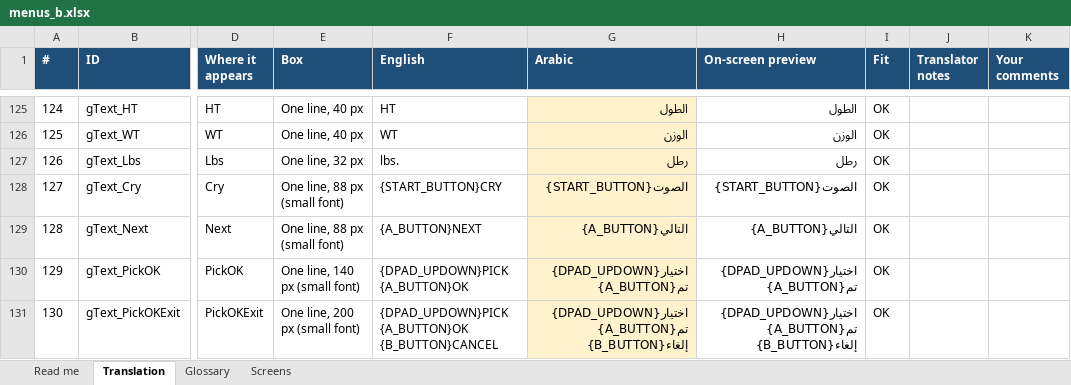
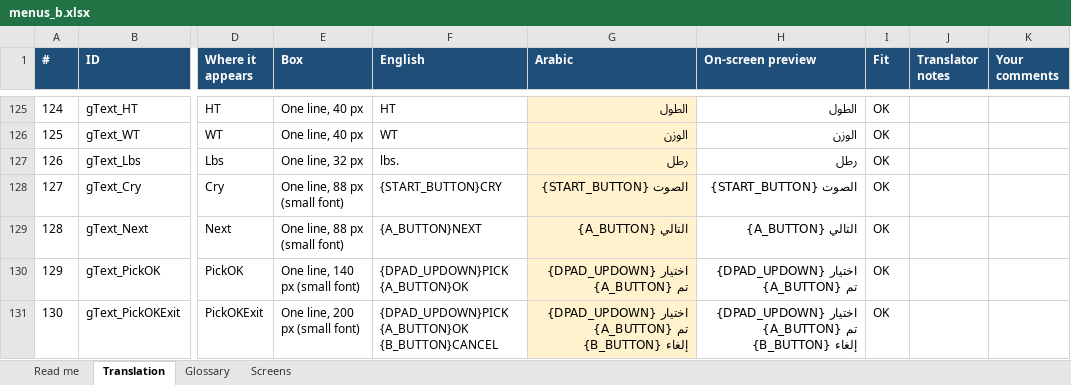
Before and after one commit to SherlockedMain/Pokemon_FireRed_Arabic, an Excel workbook: tools/arabic/translations/menus_b.xlsx, sheet Translation, drawn as a sheet; only a part is shown, gaps mark what is left out; values as stored, in another font and other column widths than the file's, no borders; conditional formats not drawn; the diff covers the shown part only; the diff names each change by its address in the sheet, - before the commit and + after, or states it on an @@ line.

```diff
--- a/tools/arabic/translations/menus_b.xlsx (sheet Translation)
+++ b/tools/arabic/translations/menus_b.xlsx (sheet Translation)
-G128 (Arabic): {START_BUTTON}الصوت
+G128 (Arabic): {START_BUTTON} الصوت
-H128 (On-screen preview): {START_BUTTON}الصوت
+H128 (On-screen preview): {START_BUTTON} الصوت
-G129 (Arabic): {A_BUTTON}التالي
+G129 (Arabic): {A_BUTTON} التالي
-H129 (On-screen preview): {A_BUTTON}التالي
+H129 (On-screen preview): {A_BUTTON} التالي
-G130 (Arabic): {DPAD_UPDOWN}اختيار {A_BUTTON}تم
+G130 (Arabic): {DPAD_UPDOWN} اختيار {A_BUTTON} تم
-H130 (On-screen preview): {DPAD_UPDOWN}اختيار {A_BUTTON}تم
+H130 (On-screen preview): {DPAD_UPDOWN} اختيار {A_BUTTON} تم
-G131 (Arabic): {DPAD_UPDOWN}اختيار {A_BUTTON}تم {B_BUTTON}إلغاء
+G131 (Arabic): {DPAD_UPDOWN} اختيار {A_BUTTON} تم {B_BUTTON} إلغاء
-H131 (On-screen preview): {DPAD_UPDOWN}اختيار {A_BUTTON}تم {B_BUTTON}إلغاء
+H131 (On-screen preview): {DPAD_UPDOWN} اختيار {A_BUTTON} تم {B_BUTTON} إلغاء
```
Also changed, not shown: 6 edited cells elsewhere in this sheet, tools/arabic/translations/intro.xlsx, tools/arabic/translations/menus_a.xlsx, 6 other files.
